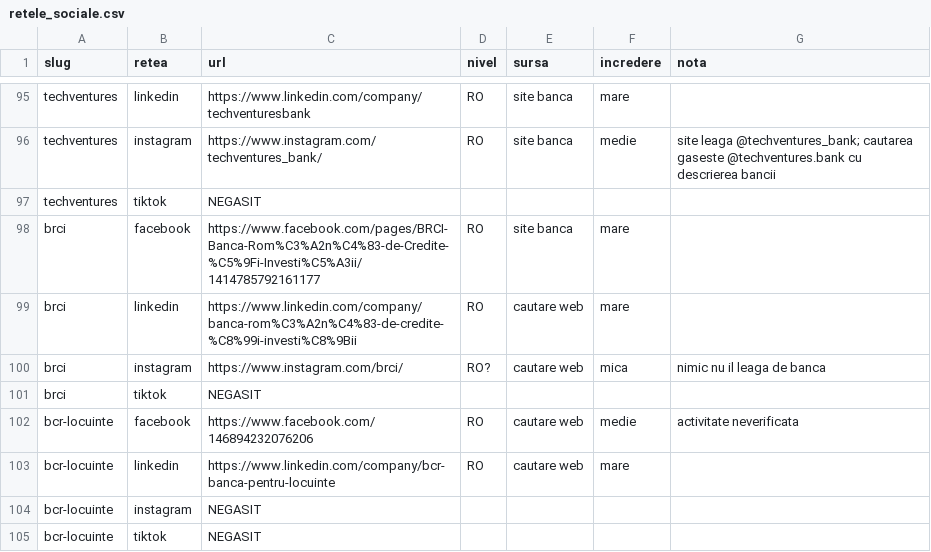
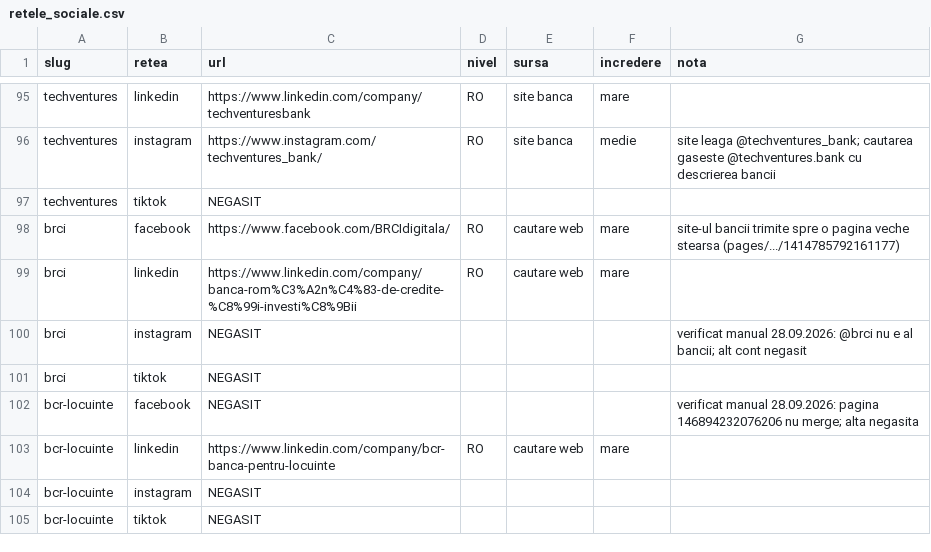
Before and after one commit to Robert-Posto/Market-Intelligence-Platform, a CSV file: date/retele_sociale.csv, drawn as a sheet; only a part is shown, gaps mark what is left out; the diff covers the shown part only.

Commit message:
2.4: conturile sociale verificate manual — linkuri moarte scoase, conturile corecte puse, fără „de verificat”
Lista a fost verificată cont cu cont în browser (28-30.09.2026), deci
eticheta „de verificat” nu mai are rost. Corecturile:
- BRCI: Facebook din subsolul site-ului ducea la o pagină ștearsă; acum BRCIdigitala
- BCR: Instagram @bcrpeinsta, nu @georgepeinsta (contul aplicației George)
- Credex: conturile erau ale Credex IFN (credex.ro); acum pagina Credex Bank
  pe Facebook și company/credex-bank pe LinkedIn
- Nexent: LinkedIn-ul sucursalei din București, nu al grupului; Facebook-ul
  fostei Credit Europe Bank Romania în locul brandului de card CardAvantaj
- Banorient: LinkedIn-ul sucursalei din România (nume vechi Blom Bank France)
- Revolut: Facebook global, RevolutRO nu merge
- scoase, fără înlocuitor: Instagram BRCI, Facebook BCR Locuințe,
  Facebook și TikTok BNP Paribas
- adăugate ca International: Facebook Bank of China, TikTok PKO

Fiecare rând scos păstrează în CSV motivul și data verificării.

```diff
--- a/date/retele_sociale.csv
+++ b/date/retele_sociale.csv
@@ -97,7 +97,7 @@ techventures,instagram,https://www.instagram.com/techventures_bank/,RO,site banc
 techventures,tiktok,NEGASIT,,,,
-brci,facebook,https://www.facebook.com/pages/BRCI-Banca-Rom%C3%A2n%C4%83-de-Credite-%C5%9Fi-Investi%C5%A3ii/1414785792161177,RO,site banca,mare,
+brci,facebook,https://www.facebook.com/BRCIdigitala/,RO,cautare web,mare,site-ul bancii trimite spre o pagina veche stearsa (pages/.../1414785792161177)
 brci,linkedin,https://www.linkedin.com/company/banca-rom%C3%A2n%C4%83-de-credite-%C8%99i-investi%C8%9Bii,RO,cautare web,mare,
-brci,instagram,https://www.instagram.com/brci/,RO?,cautare web,mica,nimic nu il leaga de banca
+brci,instagram,NEGASIT,,,,verificat manual 28.09.2026: @brci nu e al bancii; alt cont negasit
 brci,tiktok,NEGASIT,,,,
-bcr-locuinte,facebook,https://www.facebook.com/146894232076206,RO,cautare web,medie,activitate neverificata
+bcr-locuinte,facebook,NEGASIT,,,,verificat manual 28.09.2026: pagina 146894232076206 nu merge; alta negasita
 bcr-locuinte,linkedin,https://www.linkedin.com/company/bcr-banca-pentru-locuinte,RO,cautare web,mare,
```
Also changed, not shown: 5 added rows, 5 removed rows and 23 edited cells elsewhere in this file, 1 other file.
